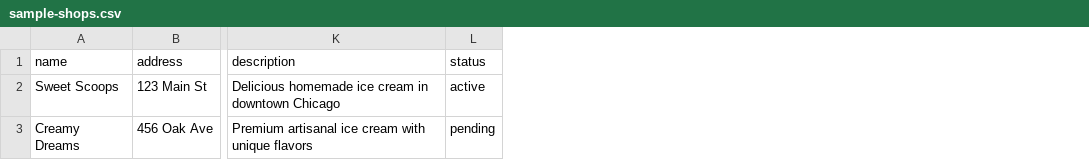
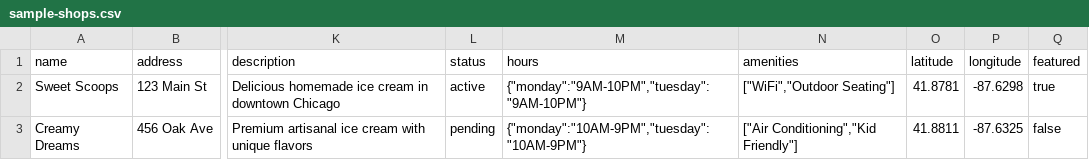
Before and after one commit to redaxcel/scoop-chicago-central, a CSV file: public/sample-shops.csv, drawn as a sheet; only a part is shown, gaps mark what is left out; the diff names each change by its address in the sheet, - before the commit and + after, or states it on an @@ line.

```diff
--- a/public/sample-shops.csv
+++ b/public/sample-shops.csv
+column M (hours), rows 2-3: {"monday":"9AM-10PM","tuesday":"9AM-10PM"} | {"monday":"10AM-9PM","tuesday":"10AM-9PM"}
+column N (amenities), rows 2-3: ["WiFi","Outdoor Seating"] | ["Air Conditioning","Kid Friendly"]
+column O (latitude), rows 2-3: 41.8781 | 41.8811
+column P (longitude), rows 2-3: -87.6298 | -87.6325
+column Q (featured), rows 2-3: true | false
```
Also changed, not shown: 7 other files.
